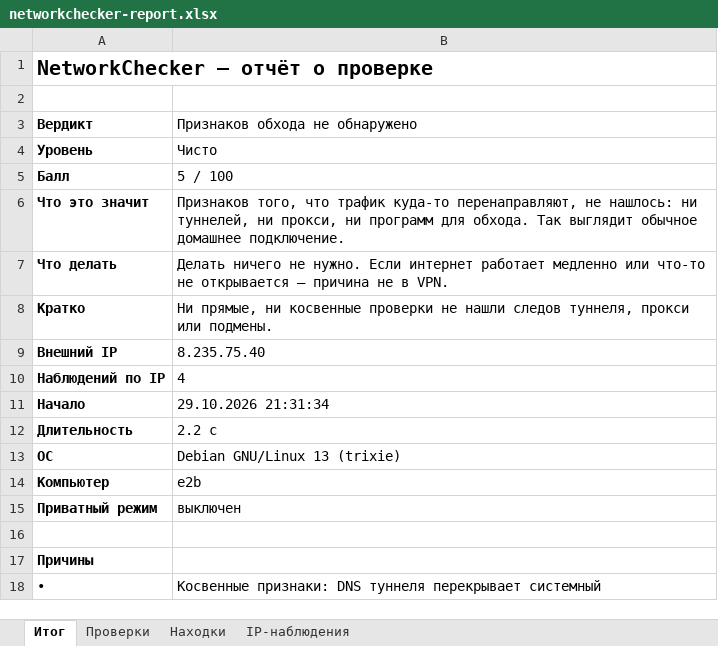
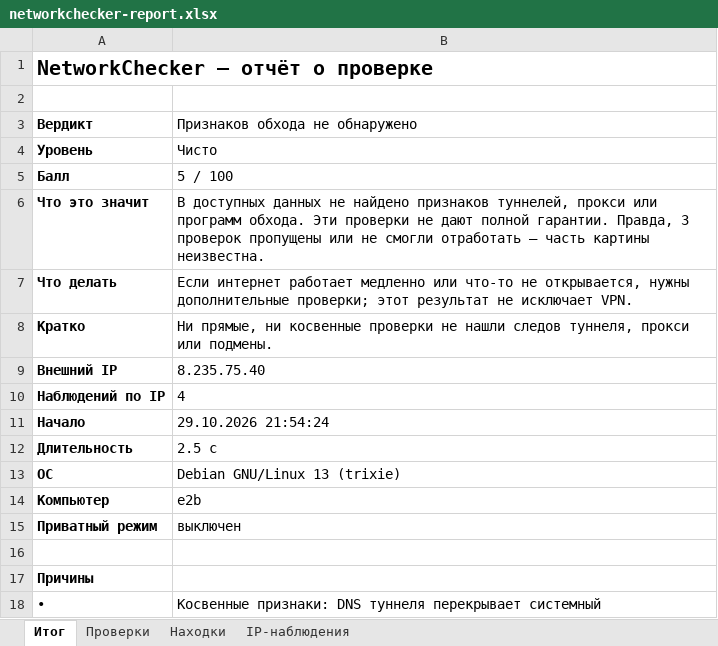
Before and after one commit to AnfieldCorsair/NetworkChecker, an Excel workbook: samples/networkchecker-report.xlsx, sheet Итог, drawn as a sheet; values as stored, in another font and other column widths than the file's, no borders; the diff names each change by its address in the sheet, - before the commit and + after, or states it on an @@ line.

```diff
--- a/samples/networkchecker-report.xlsx (sheet Итог)
+++ b/samples/networkchecker-report.xlsx (sheet Итог)
-B6 (Признаков обхода не обнаружено): Признаков того, что трафик куда-то перенаправляют, не нашлось: ни туннелей, ни прокси, ни программ для обхода. Так выглядит обычное домашнее подключение.
+B6 (Признаков обхода не обнаружено): В доступных данных не найдено признаков туннелей, прокси или программ обхода. Эти проверки не дают полной гарантии. Правда, 3 проверок пропущены или не смогли отработать — часть картины неизвестна.
-B7 (Признаков обхода не обнаружено): Делать ничего не нужно. Если интернет работает медленно или что-то не открывается — причина не в VPN.
+B7 (Признаков обхода не обнаружено): Если интернет работает медленно или что-то не открывается, нужны дополнительные проверки; этот результат не исключает VPN.
-B11 (Признаков обхода не обнаружено): 29.10.2026 21:31:34
+B11 (Признаков обхода не обнаружено): 29.10.2026 21:54:24
-B12 (Признаков обхода не обнаружено): 2.2 с
+B12 (Признаков обхода не обнаружено): 2.5 с
```
Also changed, not shown: sheet Находки, 48 other files.
